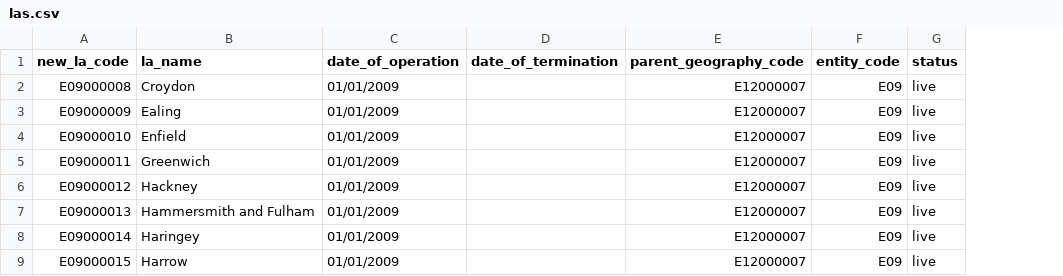
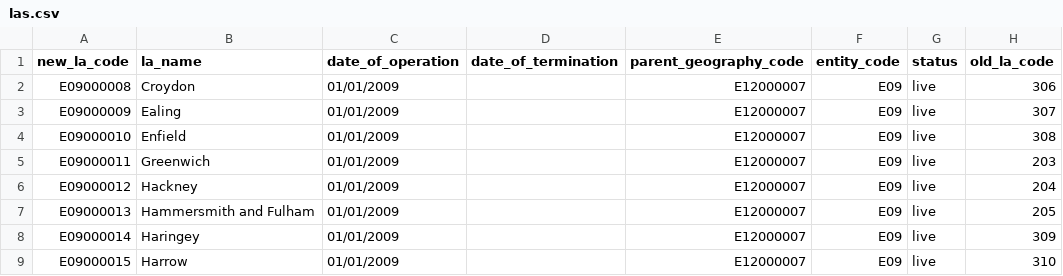
Before and after one commit to dfe-analytical-services/dfe-published-data-qa, a CSV file: data/las.csv, drawn as a sheet; only a part is shown; the diff names each change by its address in the sheet, - before the commit and + after, or states it on an @@ line.

```diff
--- a/data/las.csv
+++ b/data/las.csv
+column H (old_la_code), rows 2-9: 306 | 307 | 308 | 203 | 204 | 205 | 309 | 310
```
Also changed, not shown: 2 other files.
